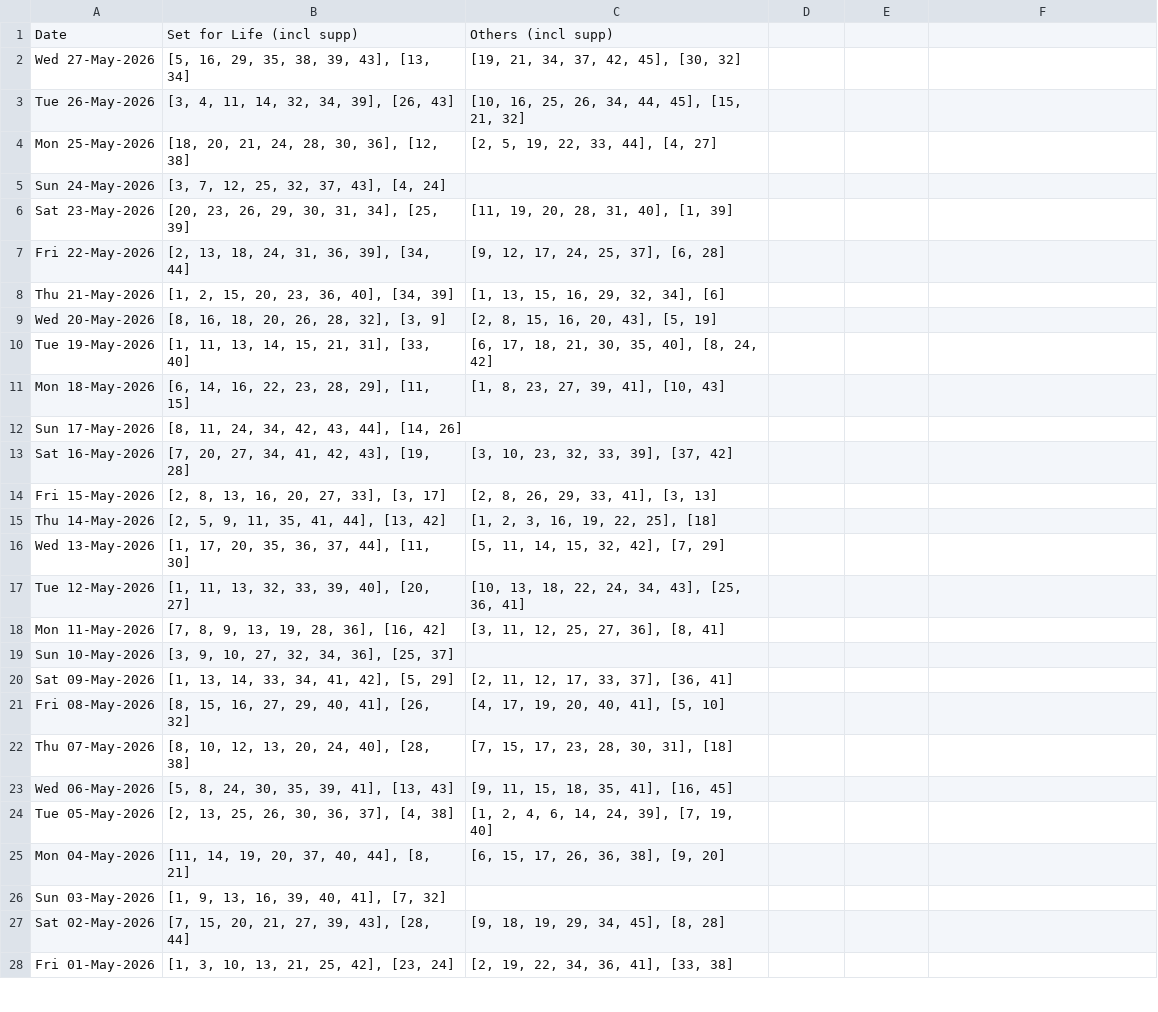
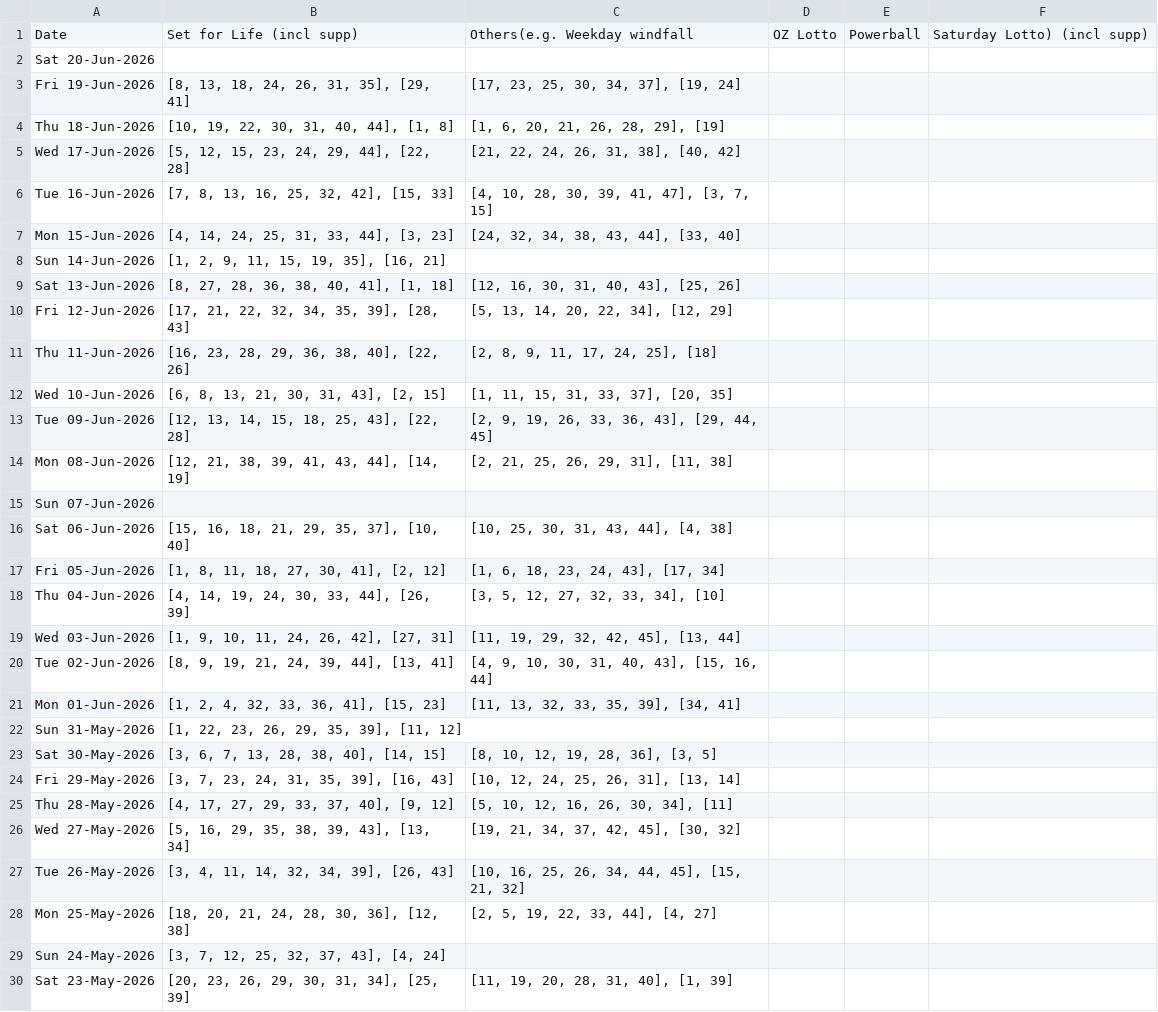
Before and after one commit to hareshaprajapati/langgraph-agentic-ai, a CSV file: Single_V2_0/cross_lotto_data_backup.csv, drawn as a sheet; only a part is shown; the shorter side is filled out with more unchanged rows.

```diff
--- a/Single_V2_0/cross_lotto_data_backup.csv
+++ b/Single_V2_0/cross_lotto_data_backup.csv
@@ -1,2 +1,26 @@
-Date,Set for Life (incl supp),Others (incl supp)
+Date,Set for Life (incl supp),Others(e.g. Weekday windfall, OZ Lotto, Powerball, Saturday Lotto) (incl supp)
+Sat 20-Jun-2026,,
+Fri 19-Jun-2026,"[8, 13, 18, 24, 26, 31, 35], [29, 41]","[17, 23, 25, 30, 34, 37], [19, 24]"
+Thu 18-Jun-2026,"[10, 19, 22, 30, 31, 40, 44], [1, 8]","[1, 6, 20, 21, 26, 28, 29], [19]"
+Wed 17-Jun-2026,"[5, 12, 15, 23, 24, 29, 44], [22, 28]","[21, 22, 24, 26, 31, 38], [40, 42]"
+Tue 16-Jun-2026,"[7, 8, 13, 16, 25, 32, 42], [15, 33]","[4, 10, 28, 30, 39, 41, 47], [3, 7, 15]"
+Mon 15-Jun-2026,"[4, 14, 24, 25, 31, 33, 44], [3, 23]","[24, 32, 34, 38, 43, 44], [33, 40]"
+Sun 14-Jun-2026,"[1, 2, 9, 11, 15, 19, 35], [16, 21]",
+Sat 13-Jun-2026,"[8, 27, 28, 36, 38, 40, 41], [1, 18]","[12, 16, 30, 31, 40, 43], [25, 26]"
+Fri 12-Jun-2026,"[17, 21, 22, 32, 34, 35, 39], [28, 43]","[5, 13, 14, 20, 22, 34], [12, 29]"
+Thu 11-Jun-2026,"[16, 23, 28, 29, 36, 38, 40], [22, 26]","[2, 8, 9, 11, 17, 24, 25], [18]"
+Wed 10-Jun-2026,"[6, 8, 13, 21, 30, 31, 43], [2, 15]","[1, 11, 15, 31, 33, 37], [20, 35]"
+Tue 09-Jun-2026,"[12, 13, 14, 15, 18, 25, 43], [22, 28]","[2, 9, 19, 26, 33, 36, 43], [29, 44, 45]"
+Mon 08-Jun-2026,"[12, 21, 38, 39, 41, 43, 44], [14, 19]","[2, 21, 25, 26, 29, 31], [11, 38]"
+Sun 07-Jun-2026,,
+Sat 06-Jun-2026,"[15, 16, 18, 21, 29, 35, 37], [10, 40]","[10, 25, 30, 31, 43, 44], [4, 38]"
+Fri 05-Jun-2026,"[1, 8, 11, 18, 27, 30, 41], [2, 12]","[1, 6, 18, 23, 24, 43], [17, 34]"
+Thu 04-Jun-2026,"[4, 14, 19, 24, 30, 33, 44], [26, 39]","[3, 5, 12, 27, 32, 33, 34], [10]"
+Wed 03-Jun-2026,"[1, 9, 10, 11, 24, 26, 42], [27, 31]","[11, 19, 29, 32, 42, 45], [13, 44]"
+Tue 02-Jun-2026,"[8, 9, 19, 21, 24, 39, 44], [13, 41]","[4, 9, 10, 30, 31, 40, 43], [15, 16, 44]"
+Mon 01-Jun-2026,"[1, 2, 4, 32, 33, 36, 41], [15, 23]","[11, 13, 32, 33, 35, 39], [34, 41]"
+Sun 31-May-2026,"[1, 22, 23, 26, 29, 35, 39], [11, 12]",
+Sat 30-May-2026,"[3, 6, 7, 13, 28, 38, 40], [14, 15]","[8, 10, 12, 19, 28, 36], [3, 5]"
+Fri 29-May-2026,"[3, 7, 23, 24, 31, 35, 39], [16, 43]","[10, 12, 24, 25, 26, 31], [13, 14]"
+Thu 28-May-2026,"[4, 17, 27, 29, 33, 37, 40], [9, 12]","[5, 10, 12, 16, 26, 30, 34], [11]"
 Wed 27-May-2026,"[5, 16, 29, 35, 38, 39, 43], [13, 34]","[19, 21, 34, 37, 42, 45], [30, 32]"
```
Also changed, not shown: Single_V2_0/cross_lotto_data.csv, 6 other files.
